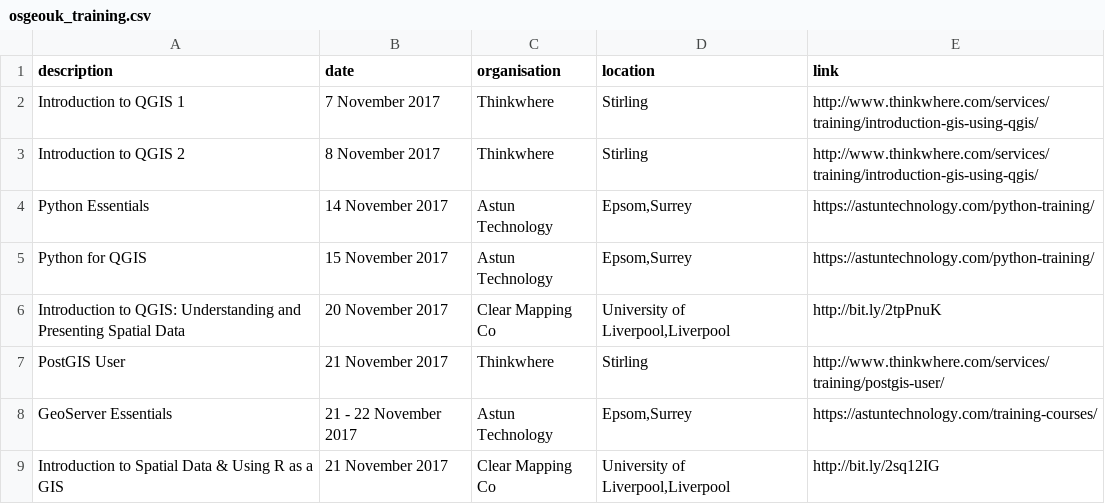
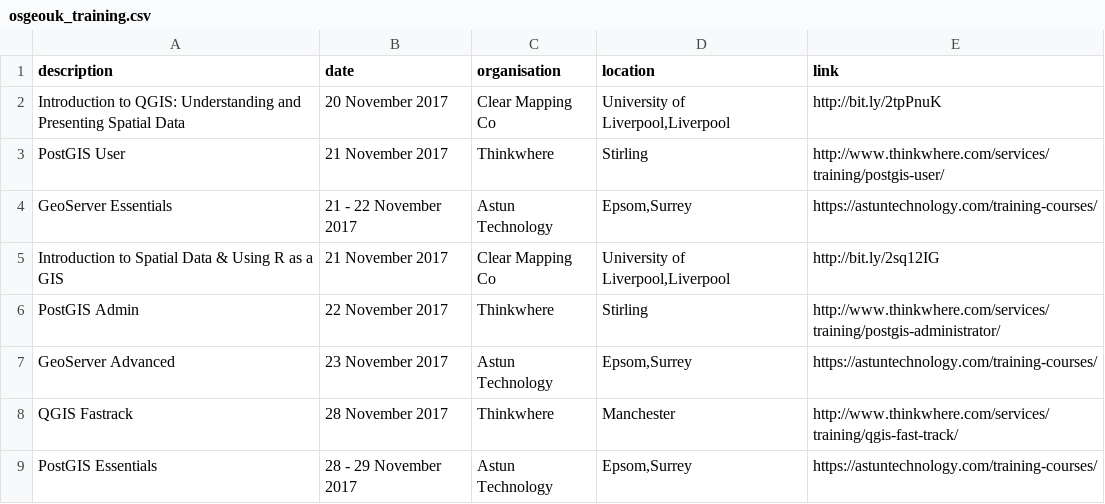
Before and after one commit to willadam/website, a CSV file: _data/osgeouk_training.csv, drawn as a sheet; only a part is shown; the shorter side is filled out with more unchanged rows; the diff names each change by its address in the sheet, - before the commit and + after, or states it on an @@ line.

Commit message:
Removed out of date courses from training pages

```diff
--- a/_data/osgeouk_training.csv
+++ b/_data/osgeouk_training.csv
-row 2: Introduction to QGIS 1 | 7 November 2017 | Thinkwhere | Stirling | http://www.thinkwhere.com/services/training/introduction-gis-using-qgis/
-row 3: Introduction to QGIS 2 | 8 November 2017 | Thinkwhere | Stirling | http://www.thinkwhere.com/services/training/introduction-gis-using-qgis/
-row 4: Python Essentials | 14 November 2017 | Astun Technology | Epsom,Surrey | https://astuntechnology.com/python-training/
-row 5: Python for QGIS | 15 November 2017 | Astun Technology | Epsom,Surrey | https://astuntechnology.com/python-training/
```
